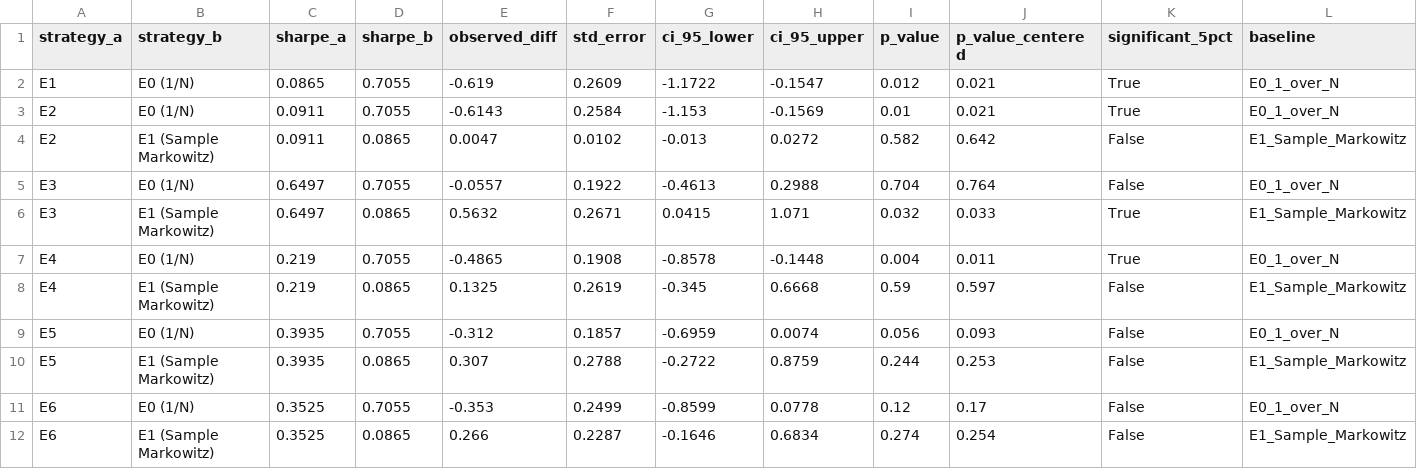
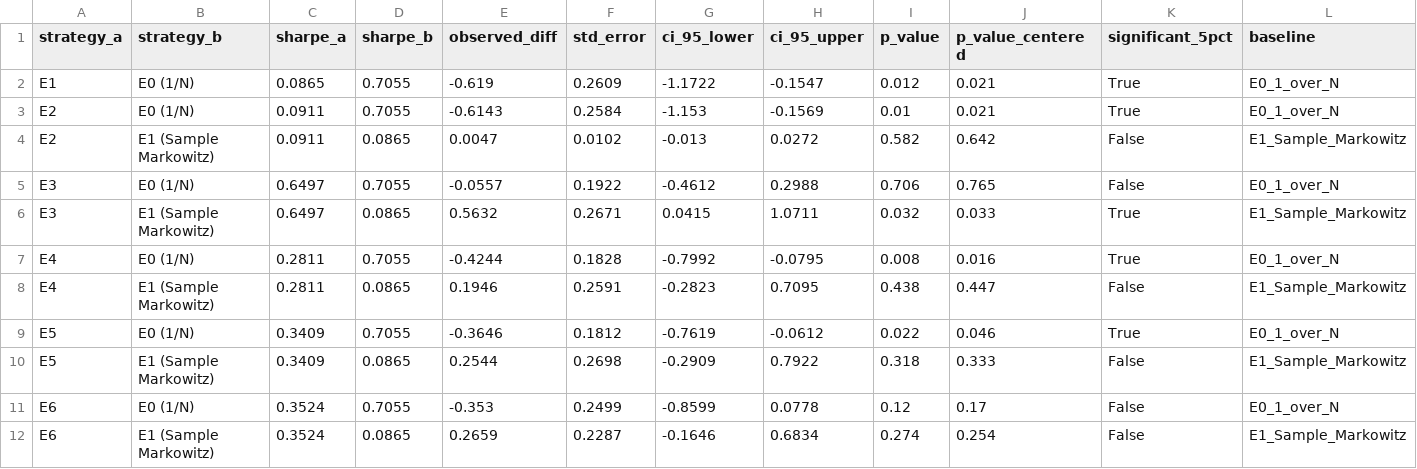
Before and after one commit to razadnan/foliowise, a CSV file: results/experiments/bootstrap_significance.csv, drawn as a sheet.

```diff
--- a/results/experiments/bootstrap_significance.csv
+++ b/results/experiments/bootstrap_significance.csv
@@ -4,9 +4,9 @@ E2,E0 (1/N),0.0911,0.7055,-0.6143,0.2584,-1.153,-0.1569,0.01,0.021,True,E0_1_ove
 E2,E1 (Sample Markowitz),0.0911,0.0865,0.0047,0.0102,-0.013,0.0272,0.582,0.642,False,E1_Sample_Markowitz
-E3,E0 (1/N),0.6497,0.7055,-0.0557,0.1922,-0.4613,0.2988,0.704,0.764,False,E0_1_over_N
-E3,E1 (Sample Markowitz),0.6497,0.0865,0.5632,0.2671,0.0415,1.071,0.032,0.033,True,E1_Sample_Markowitz
-E4,E0 (1/N),0.219,0.7055,-0.4865,0.1908,-0.8578,-0.1448,0.004,0.011,True,E0_1_over_N
-E4,E1 (Sample Markowitz),0.219,0.0865,0.1325,0.2619,-0.345,0.6668,0.59,0.597,False,E1_Sample_Markowitz
-E5,E0 (1/N),0.3935,0.7055,-0.312,0.1857,-0.6959,0.0074,0.056,0.093,False,E0_1_over_N
-E5,E1 (Sample Markowitz),0.3935,0.0865,0.307,0.2788,-0.2722,0.8759,0.244,0.253,False,E1_Sample_Markowitz
-E6,E0 (1/N),0.3525,0.7055,-0.353,0.2499,-0.8599,0.0778,0.12,0.17,False,E0_1_over_N
-E6,E1 (Sample Markowitz),0.3525,0.0865,0.266,0.2287,-0.1646,0.6834,0.274,0.254,False,E1_Sample_Markowitz
+E3,E0 (1/N),0.6497,0.7055,-0.0557,0.1922,-0.4612,0.2988,0.706,0.765,False,E0_1_over_N
+E3,E1 (Sample Markowitz),0.6497,0.0865,0.5632,0.2671,0.0415,1.0711,0.032,0.033,True,E1_Sample_Markowitz
+E4,E0 (1/N),0.2811,0.7055,-0.4244,0.1828,-0.7992,-0.0795,0.008,0.016,True,E0_1_over_N
+E4,E1 (Sample Markowitz),0.2811,0.0865,0.1946,0.2591,-0.2823,0.7095,0.438,0.447,False,E1_Sample_Markowitz
+E5,E0 (1/N),0.3409,0.7055,-0.3646,0.1812,-0.7619,-0.0612,0.022,0.046,True,E0_1_over_N
+E5,E1 (Sample Markowitz),0.3409,0.0865,0.2544,0.2698,-0.2909,0.7922,0.318,0.333,False,E1_Sample_Markowitz
+E6,E0 (1/N),0.3524,0.7055,-0.353,0.2499,-0.8599,0.0778,0.12,0.17,False,E0_1_over_N
+E6,E1 (Sample Markowitz),0.3524,0.0865,0.2659,0.2287,-0.1646,0.6834,0.274,0.254,False,E1_Sample_Markowitz
```
Also changed, not shown: results/ablation_study.csv, results/cost_sensitivity.csv, 31 other files.
